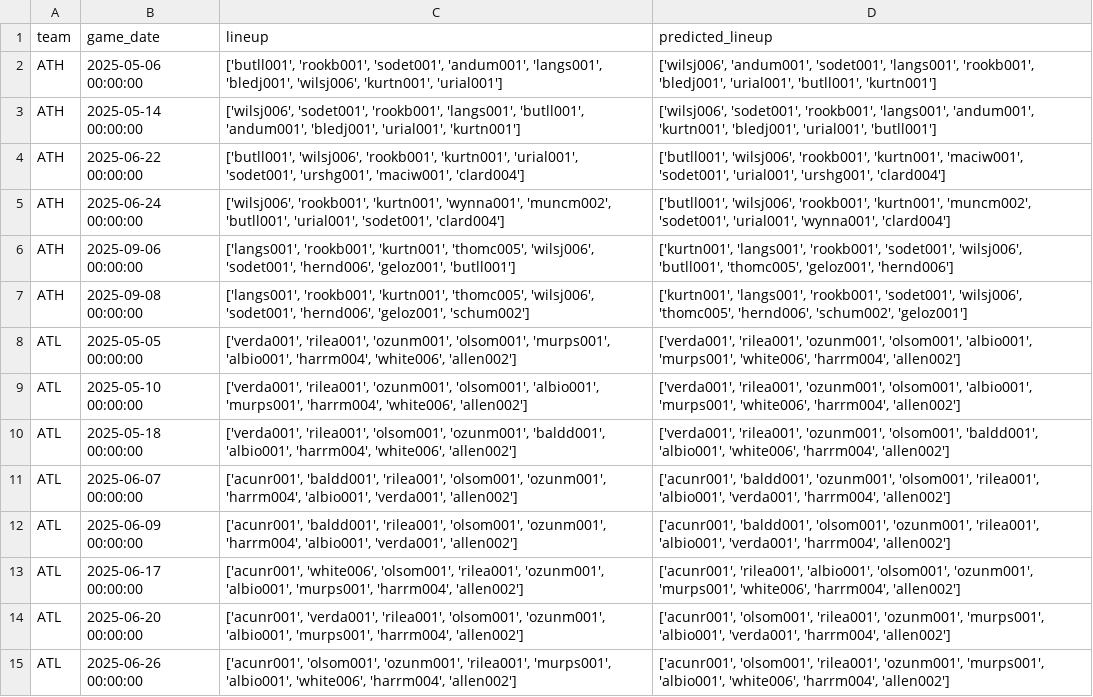
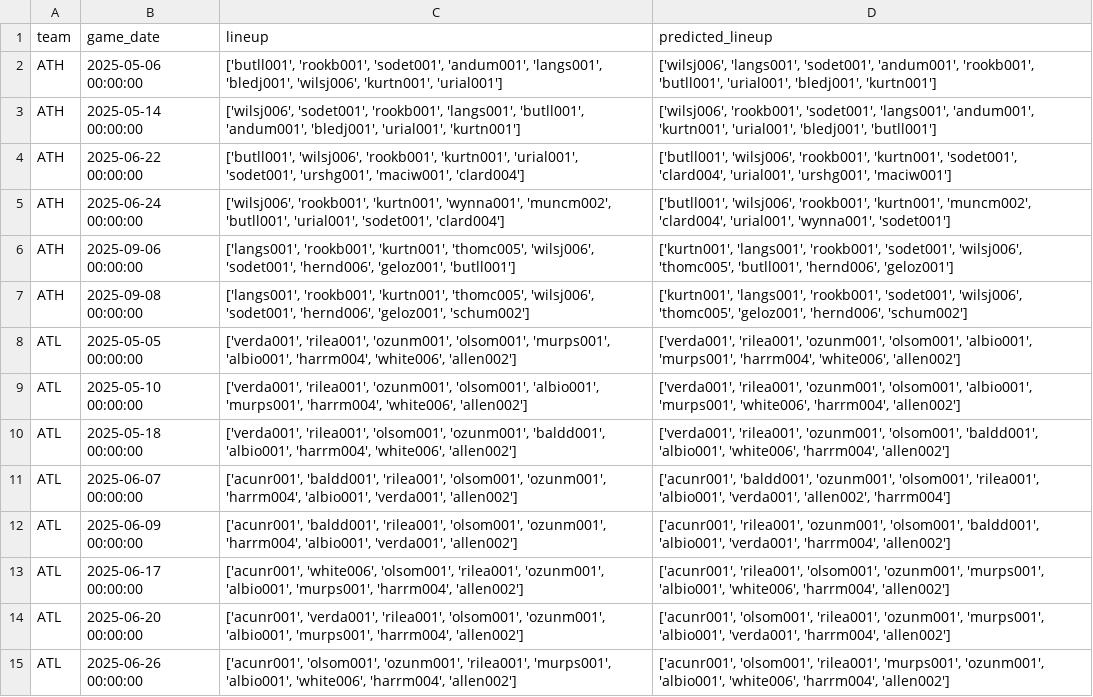
Before and after one commit to jmsellitti1/CMPU395_FinalProject, a CSV file: data/predicted_lineups_preview.csv, drawn as a sheet; only a part is shown; the diff covers the shown part only; the diff names each change by its address in the sheet, - before the commit and + after, or states it on an @@ line.

```diff
--- a/data/predicted_lineups_preview.csv
+++ b/data/predicted_lineups_preview.csv
-D2 (predicted_lineup): ['wilsj006', 'andum001', 'sodet001', 'langs001', 'rookb001', 'bledj001', 'urial001', 'butll001', 'kurtn001']
+D2 (predicted_lineup): ['wilsj006', 'langs001', 'sodet001', 'andum001', 'rookb001', 'butll001', 'urial001', 'bledj001', 'kurtn001']
-D3 (predicted_lineup): ['wilsj006', 'sodet001', 'rookb001', 'langs001', 'andum001', 'kurtn001', 'bledj001', 'urial001', 'butll001']
+D3 (predicted_lineup): ['wilsj006', 'rookb001', 'sodet001', 'langs001', 'andum001', 'kurtn001', 'urial001', 'bledj001', 'butll001']
-D4 (predicted_lineup): …'rookb001', 'kurtn001', 'maciw001', 'sodet001', 'urial001', 'urshg001', 'clard004']
+D4 (predicted_lineup): …'rookb001', 'kurtn001', 'sodet001', 'clard004', 'urial001', 'urshg001', 'maciw001']
-D5 (predicted_lineup): …'kurtn001', 'muncm002', 'sodet001', 'urial001', 'wynna001', 'clard004']
+D5 (predicted_lineup): …'kurtn001', 'muncm002', 'clard004', 'urial001', 'wynna001', 'sodet001']
-D6 (predicted_lineup): …'sodet001', 'wilsj006', 'butll001', 'thomc005', 'geloz001', 'hernd006']
+D6 (predicted_lineup): …'sodet001', 'wilsj006', 'thomc005', 'butll001', 'hernd006', 'geloz001']
-D7 (predicted_lineup): …'wilsj006', 'thomc005', 'hernd006', 'schum002', 'geloz001']
+D7 (predicted_lineup): …'wilsj006', 'thomc005', 'geloz001', 'hernd006', 'schum002']
-D8 (predicted_lineup): …'albio001', 'murps001', 'white006', 'harrm004', 'allen002']
+D8 (predicted_lineup): …'albio001', 'murps001', 'harrm004', 'white006', 'allen002']
-D11 (predicted_lineup): …'albio001', 'verda001', 'harrm004', 'allen002']
+D11 (predicted_lineup): …'albio001', 'verda001', 'allen002', 'harrm004']
-D12 (predicted_lineup): ['acunr001', 'baldd001', 'olsom001', 'ozunm001', 'rilea001', 'albio001', 'verda001',…
+D12 (predicted_lineup): ['acunr001', 'rilea001', 'ozunm001', 'olsom001', 'baldd001', 'albio001', 'verda001',…
-D13 (predicted_lineup): ['acunr001', 'rilea001', 'albio001', 'olsom001', 'ozunm001', 'murps001', 'white006', 'harrm004',…
+D13 (predicted_lineup): ['acunr001', 'rilea001', 'olsom001', 'ozunm001', 'murps001', 'albio001', 'white006', 'harrm004',…
-D15 (predicted_lineup): …'olsom001', 'rilea001', 'ozunm001', 'murps001', 'albio001', 'white006',…
+D15 (predicted_lineup): …'olsom001', 'rilea001', 'murps001', 'ozunm001', 'albio001', 'white006',…
```
Also changed, not shown: 64 edited cells elsewhere in this file, data/model_preds_preview.csv, data/season_2025_preview.csv, 2 other files.
